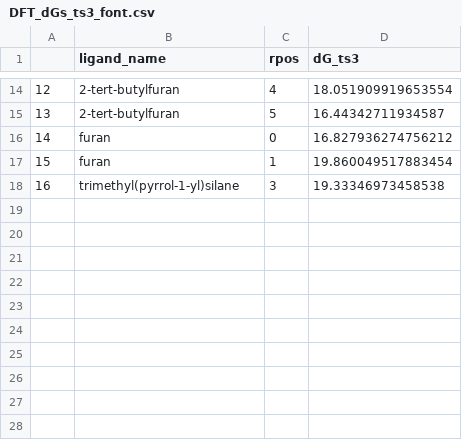
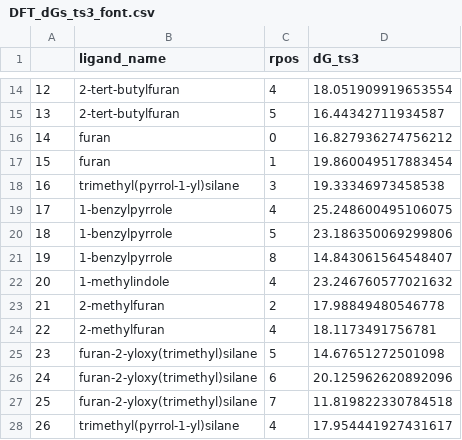
Before and after one commit to MolinDiscovery/FRUST, a CSV file: analysis/misc/DFT_dGs_ts3_font.csv, drawn as a sheet; only a part is shown, gaps mark what is left out.

```diff
--- a/analysis/misc/DFT_dGs_ts3_font.csv
+++ b/analysis/misc/DFT_dGs_ts3_font.csv
@@ -18 +18,11 @@
 16,trimethyl(pyrrol-1-yl)silane,3,19.33346973458538
+17,1-benzylpyrrole,4,25.248600495106075
+18,1-benzylpyrrole,5,23.186350069299806
+19,1-benzylpyrrole,8,14.843061564548407
+20,1-methylindole,4,23.246760577021632
+21,2-methylfuran,2,17.98849480546778
+22,2-methylfuran,4,18.1173491756781
+23,furan-2-yloxy(trimethyl)silane,5,14.67651272501098
+24,furan-2-yloxy(trimethyl)silane,6,20.125962620892096
+25,furan-2-yloxy(trimethyl)silane,7,11.819822330784518
+26,trimethyl(pyrrol-1-yl)silane,4,17.954441927431617
```
Also changed, not shown: 3 other files.
